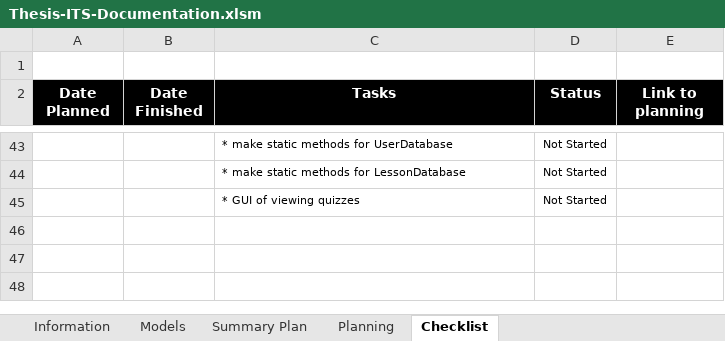
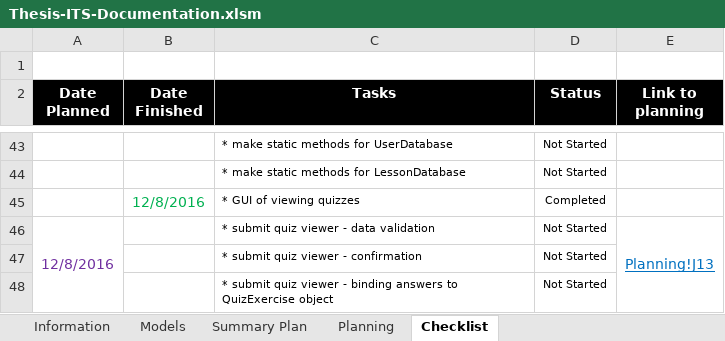
Before and after one commit to robertoguazon/Thesis-ITS, an Excel workbook: Thesis-ITS-Documentation.xlsm, sheet Checklist, drawn as a sheet; only a part is shown, gaps mark what is left out; values as stored, in another font and other column widths than the file's, no borders; conditional formats not drawn; the diff names each change by its address in the sheet, - before the commit and + after, or states it on an @@ line.

```diff
--- a/Thesis-ITS-Documentation.xlsm (sheet Checklist)
+++ b/Thesis-ITS-Documentation.xlsm (sheet Checklist)
-B45 (Date Finished): (empty)
+B45 (Date Finished): 12/8/2016
-D45 (Status): Not Started
+D45 (Status): Completed
+row 46: 12/8/2016 |  | * submit quiz viewer - data validation | Not Started | Planning!J13
+row 47:  |  | * submit quiz viewer - confirmation | Not Started
+row 48:  |  | * submit quiz viewer - binding answers to QuizExercise object | Not Started
```
Also changed, not shown: sheet Summary Plan, sheet Planning, charts or pictures.
